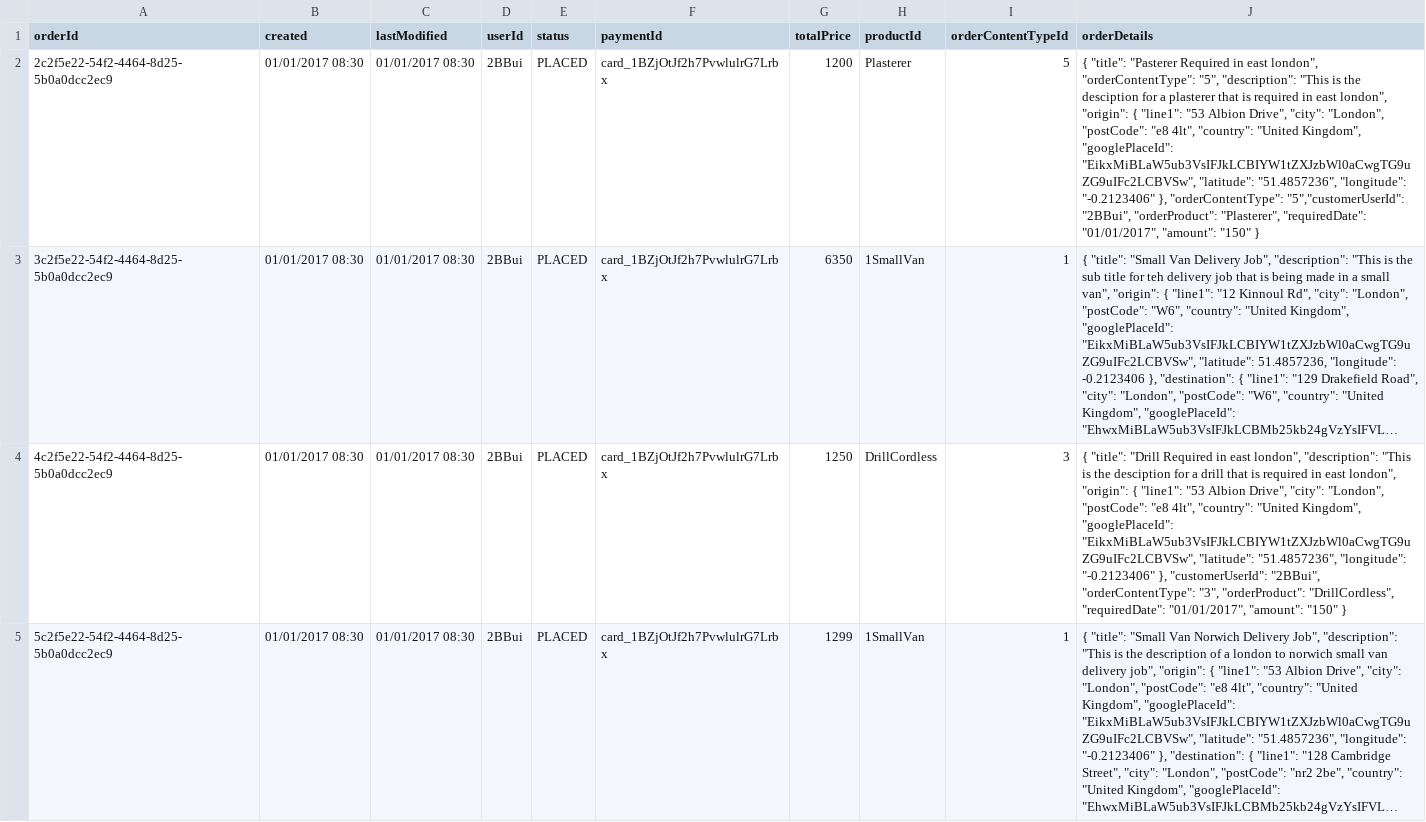
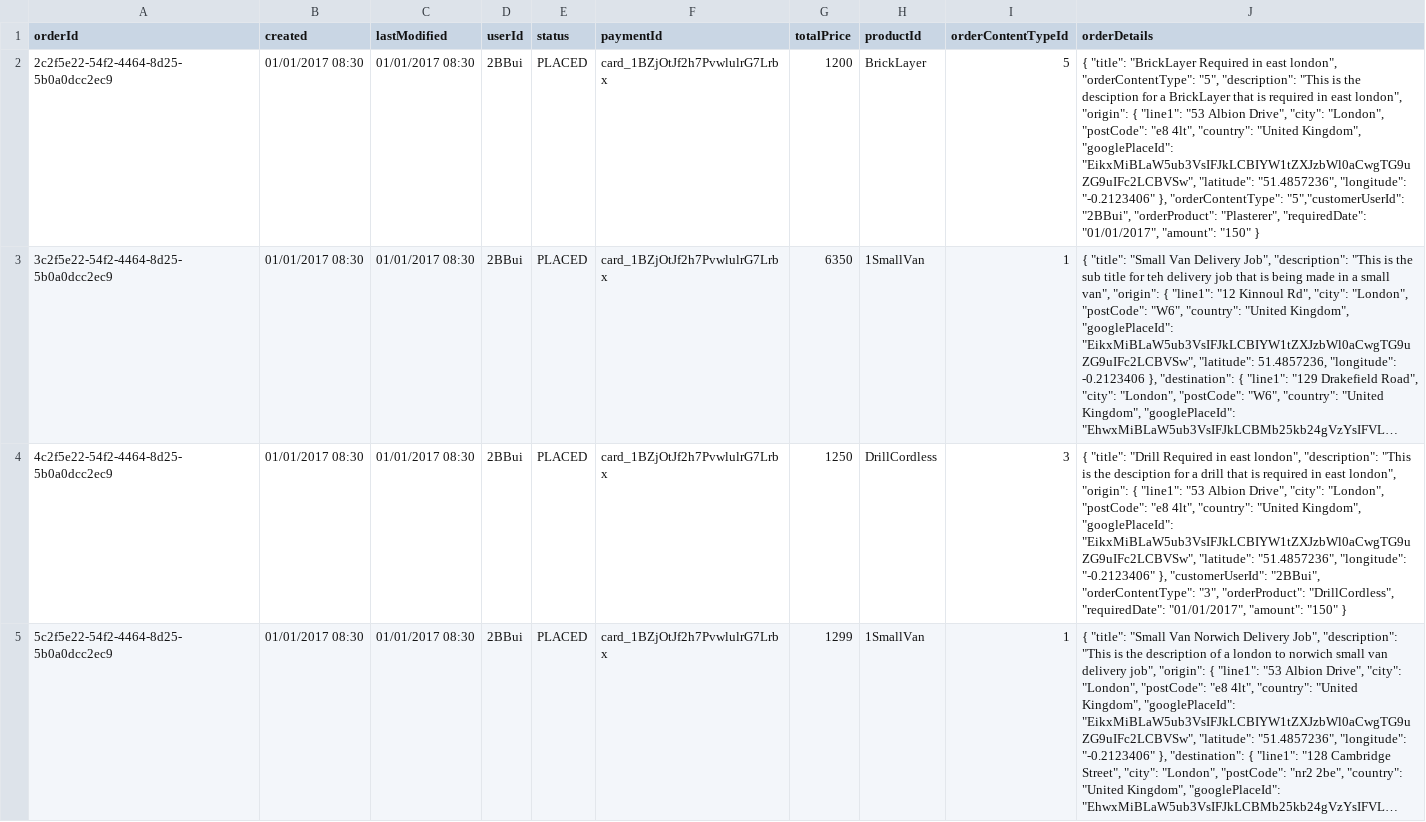
Before and after one commit to GmeduoyeClaymore/viewserver, a CSV file: viewserver-shotgun/src/main/resources/data/order.csv, drawn as a sheet; only a part is shown; long unchanged cells end in …; the diff covers the shown part only; the diff names each change by its address in the sheet, - before the commit and + after, or states it on an @@ line.

```diff
--- a/viewserver-shotgun/src/main/resources/data/order.csv
+++ b/viewserver-shotgun/src/main/resources/data/order.csv
-H2 (productId): Plasterer
+H2 (productId): BrickLayer
-J2 (orderDetails): { "title": "Pasterer Required in east london", "orderContentType": "5", "description": "This is the desciption for a plasterer that is…
+J2 (orderDetails): { "title": "BrickLayer Required in east london", "orderContentType": "5", "description": "This is the desciption for a BrickLayer that is…
```
Also changed, not shown: 2 edited cells elsewhere in this file, 40 other files.
